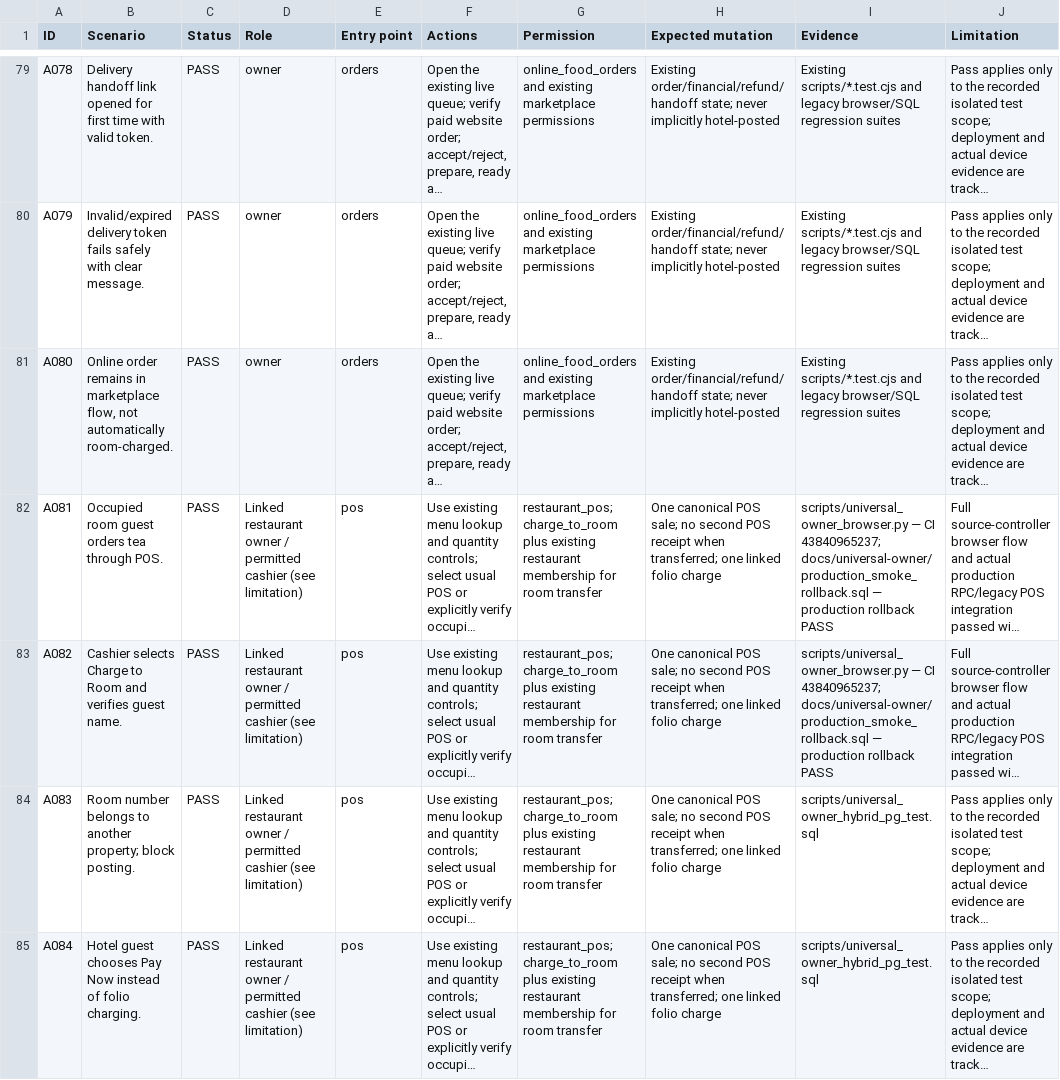
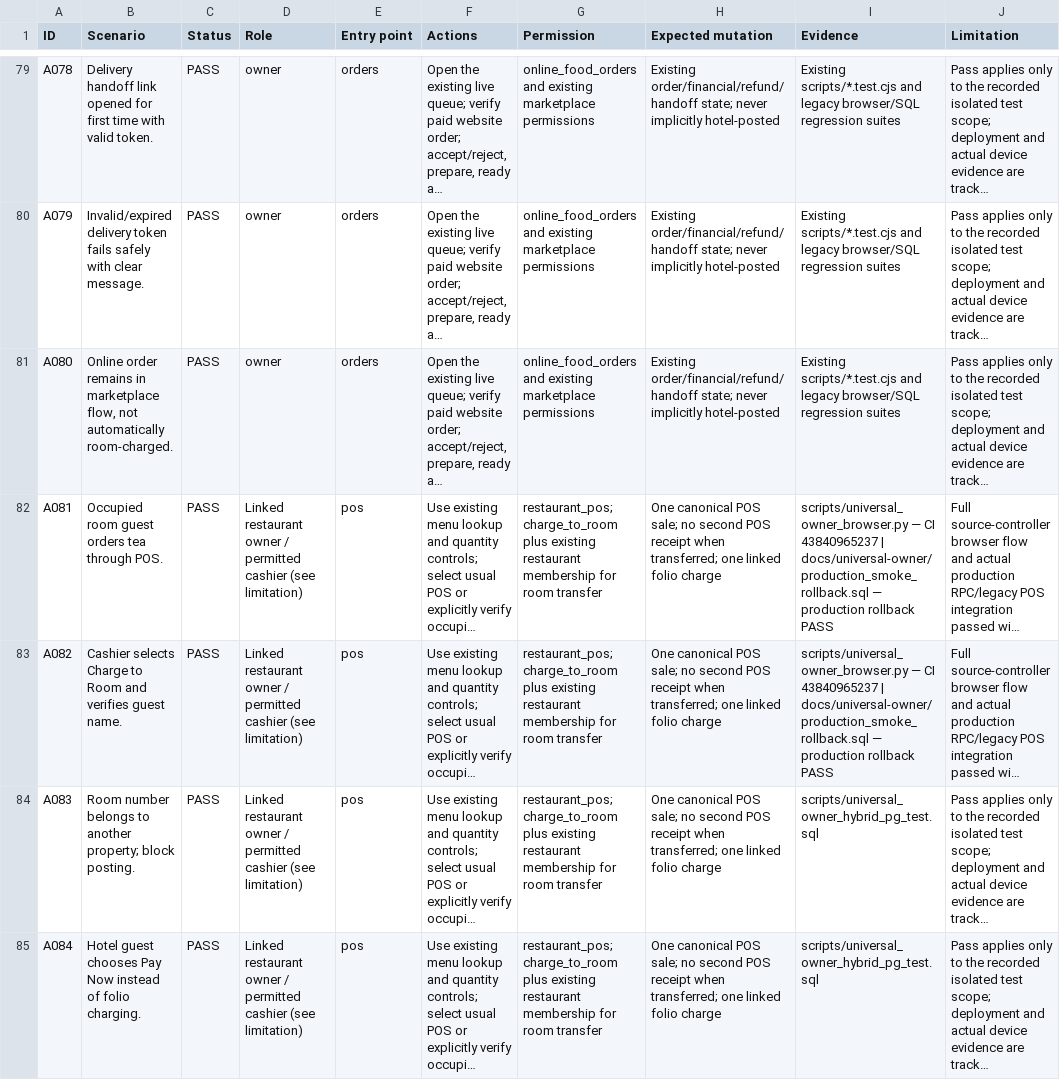
Before and after one commit to gauravjoshi2999/restaurant-os, a CSV file: docs/universal-owner/scenarios.csv, drawn as a sheet; only a part is shown, gaps mark what is left out; long unchanged cells end in …; the diff covers the shown part only; the diff names each change by its address in the sheet, - before the commit and + after, or states it on an @@ line.

```diff
--- a/docs/universal-owner/scenarios.csv
+++ b/docs/universal-owner/scenarios.csv
-I82:I83 (Evidence): …— CI 43840965237; docs/universal-owner/production_smoke_rollback.sql —…
+I82:I83 (Evidence): …— CI 43840965237 | docs/universal-owner/production_smoke_rollback.sql —…
```
Also changed, not shown: 71 edited cells elsewhere in this file, 10 other files.
